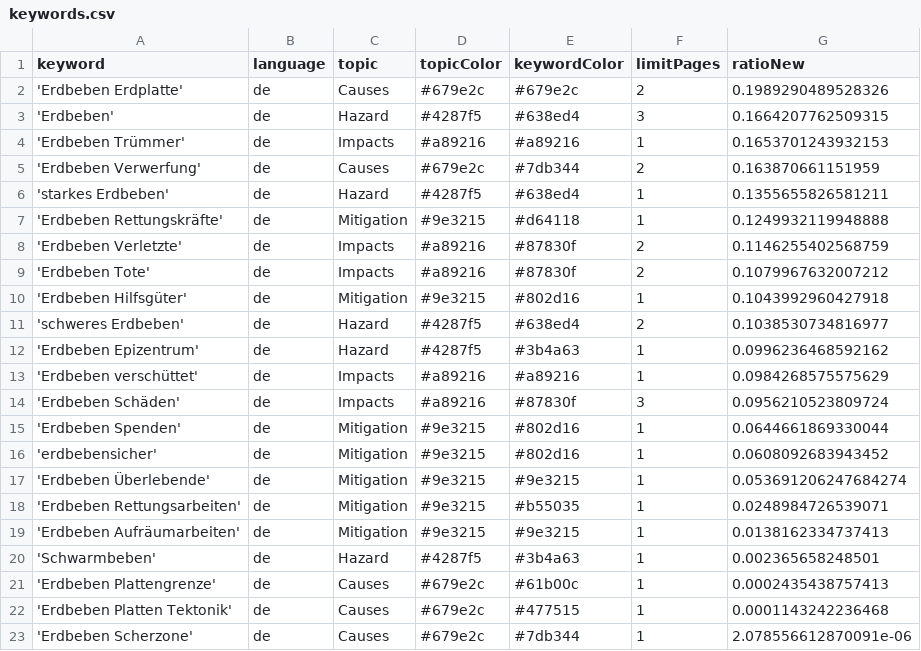
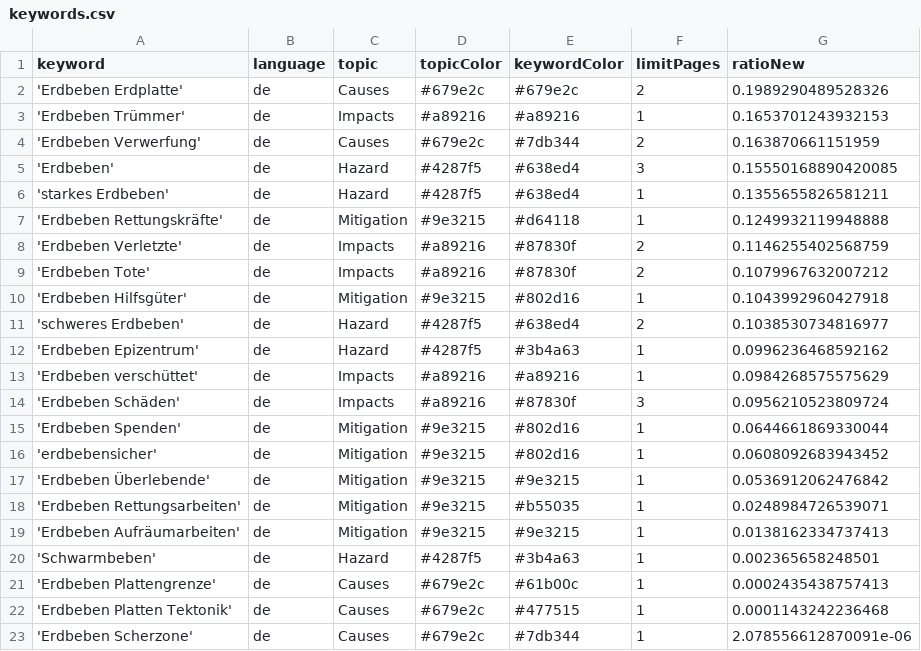
Before and after one commit to MarcoL95-news/winterIsComing, a CSV file: keywords.csv, drawn as a sheet.

```diff
--- a/keywords.csv
+++ b/keywords.csv
@@ -2,5 +2,5 @@ keyword,language,topic,topicColor,keywordColor,limitPages,ratioNew
 'Erdbeben Erdplatte',de,Causes,#679e2c,#679e2c,2,0.1989290489528326
-'Erdbeben',de,Hazard,#4287f5,#638ed4,3,0.1664207762509315
 'Erdbeben Trümmer',de,Impacts,#a89216,#a89216,1,0.1653701243932153
 'Erdbeben Verwerfung',de,Causes,#679e2c,#7db344,2,0.163870661151959
+'Erdbeben',de,Hazard,#4287f5,#638ed4,3,0.15550168890420085
 'starkes Erdbeben',de,Hazard,#4287f5,#638ed4,1,0.1355655826581211
@@ -16,3 +16,3 @@ keyword,language,topic,topicColor,keywordColor,limitPages,ratioNew
 'erdbebensicher',de,Mitigation,#9e3215,#802d16,1,0.0608092683943452
-'Erdbeben Überlebende',de,Mitigation,#9e3215,#9e3215,1,0.053691206247684274
+'Erdbeben Überlebende',de,Mitigation,#9e3215,#9e3215,1,0.0536912062476842
 'Erdbeben Rettungsarbeiten',de,Mitigation,#9e3215,#b55035,1,0.0248984726539071
```
Also changed, not shown: csv/news_2025_10.csv.
